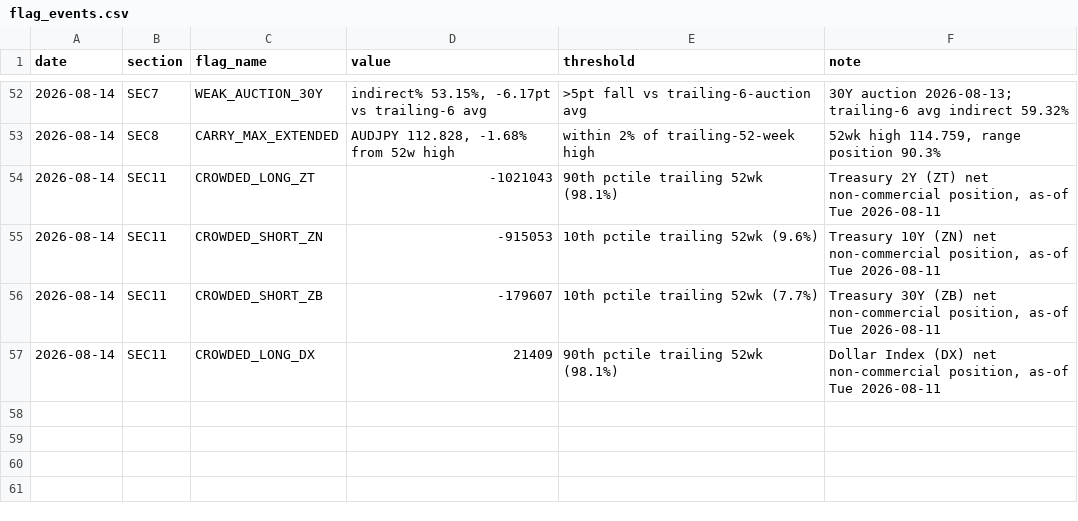
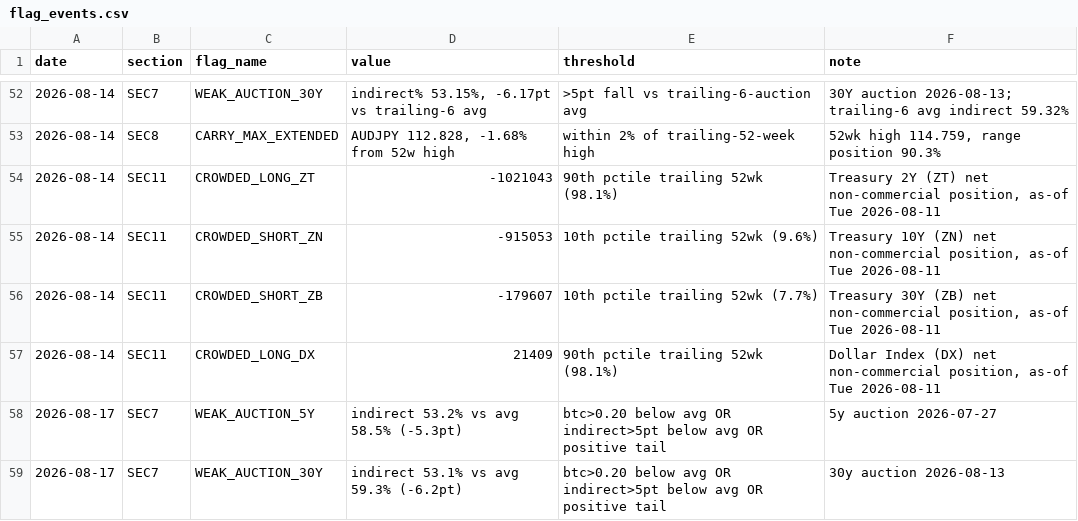
Before and after one commit to jemondragon/newsdata-mcp-server, a CSV file: fuse/history/flag_events.csv, drawn as a sheet; only a part is shown, gaps mark what is left out.

```diff
--- a/fuse/history/flag_events.csv
+++ b/fuse/history/flag_events.csv
@@ -57 +57,3 @@ date,section,flag_name,value,threshold,note
 2026-08-14,SEC11,CROWDED_LONG_DX,21409,90th pctile trailing 52wk (98.1%),"Dollar Index (DX) net non-commercial position, as-of Tue 2026-08-11"
+2026-08-17,SEC7,WEAK_AUCTION_5Y,indirect 53.2% vs avg 58.5% (-5.3pt),btc>0.20 below avg OR indirect>5pt below avg OR positive tail,5y auction 2026-07-27
+2026-08-17,SEC7,WEAK_AUCTION_30Y,indirect 53.1% vs avg 59.3% (-6.2pt),btc>0.20 below avg OR indirect>5pt below avg OR positive tail,30y auction 2026-08-13
```
Also changed, not shown: fuse/history/fuse_timeseries.csv, 1 other file.
